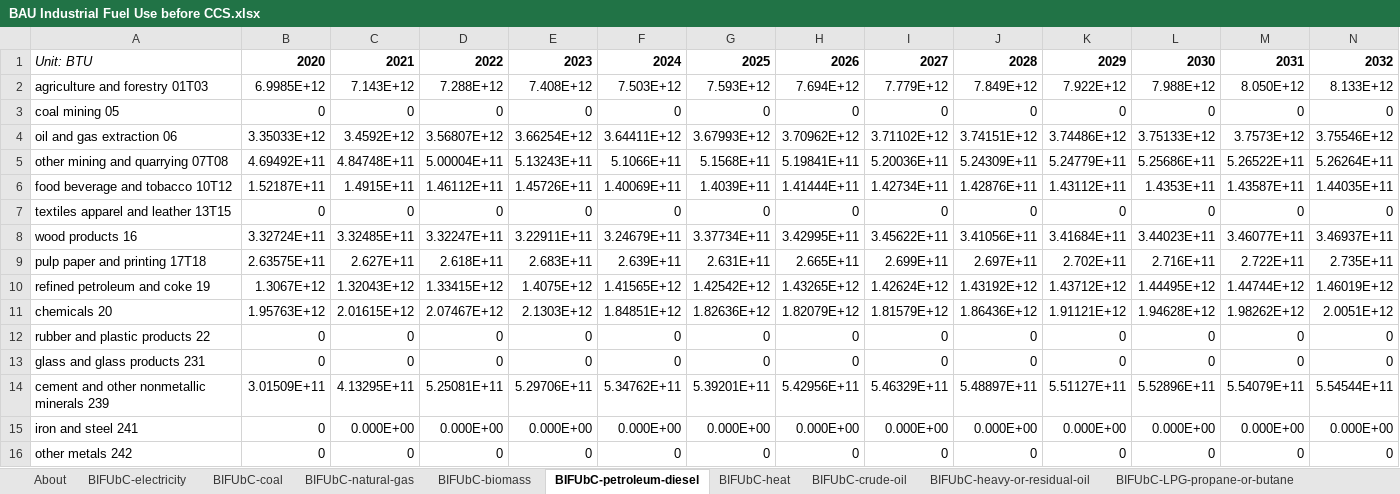
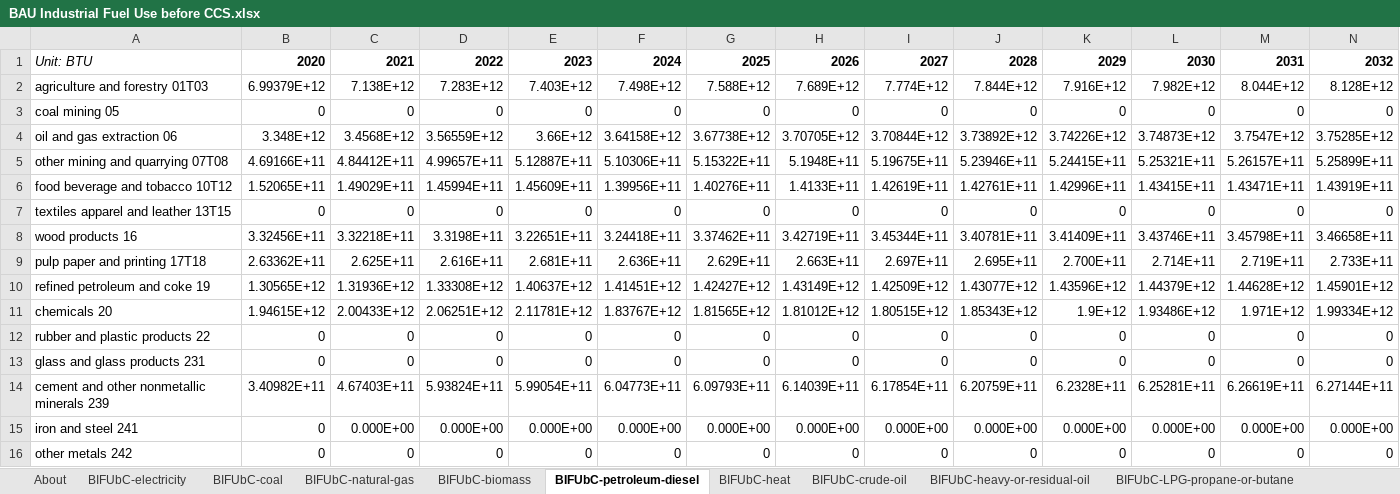
Before and after one commit to EnergyInnovation/eps-louisiana, an Excel workbook: InputData/indst/BIFUbC/BAU Industrial Fuel Use before CCS.xlsx, sheet BIFUbC-petroleum-diesel, drawn as a sheet; only a part is shown; values as stored, in another font and other column widths than the file's, no borders; removed rows and columns are numbered as before the commit, all else as after; rows hold the shown columns only; the diff covers the shown part only; the diff names each change by its address in the sheet, - before the commit and + after, or states it on an @@ line.

```diff
--- a/InputData/indst/BIFUbC/BAU Industrial Fuel Use before CCS.xlsx (sheet BIFUbC-petroleum-diesel)
+++ b/InputData/indst/BIFUbC/BAU Industrial Fuel Use before CCS.xlsx (sheet BIFUbC-petroleum-diesel)
-row 2: agriculture and forestry 01T03 | 6.9985E+12 | 7.143E+12 | 7.288E+12 | 7.408E+12 | 7.503E+12 | 7.593E+12 | 7.694E+12 | 7.779E+12 | 7.849E+12 | 7.922E+12 | 7.988E+12 | 8.050E+12 | 8.133E+12
+row 2: agriculture and forestry 01T03 | 6.99379E+12 | 7.138E+12 | 7.283E+12 | 7.403E+12 | 7.498E+12 | 7.588E+12 | 7.689E+12 | 7.774E+12 | 7.844E+12 | 7.916E+12 | 7.982E+12 | 8.044E+12 | 8.128E+12
-row 4: oil and gas extraction 06 | 3.35033E+12 | 3.4592E+12 | 3.56807E+12 | 3.66254E+12 | 3.64411E+12 | 3.67993E+12 | 3.70962E+12 | 3.71102E+12 | 3.74151E+12 | 3.74486E+12 | 3.75133E+12 | 3.7573E+12 | 3.75546E+12
-row 5: other mining and quarrying 07T08 | 4.69492E+11 | 4.84748E+11 | 5.00004E+11 | 5.13243E+11 | 5.1066E+11 | 5.1568E+11 | 5.19841E+11 | 5.20036E+11 | 5.24309E+11 | 5.24779E+11 | 5.25686E+11 | 5.26522E+11 | 5.26264E+11
-row 6: food beverage and tobacco 10T12 | 1.52187E+11 | 1.4915E+11 | 1.46112E+11 | 1.45726E+11 | 1.40069E+11 | 1.4039E+11 | 1.41444E+11 | 1.42734E+11 | 1.42876E+11 | 1.43112E+11 | 1.4353E+11 | 1.43587E+11 | 1.44035E+11
+row 4: oil and gas extraction 06 | 3.348E+12 | 3.4568E+12 | 3.56559E+12 | 3.66E+12 | 3.64158E+12 | 3.67738E+12 | 3.70705E+12 | 3.70844E+12 | 3.73892E+12 | 3.74226E+12 | 3.74873E+12 | 3.7547E+12 | 3.75285E+12
+row 5: other mining and quarrying 07T08 | 4.69166E+11 | 4.84412E+11 | 4.99657E+11 | 5.12887E+11 | 5.10306E+11 | 5.15322E+11 | 5.1948E+11 | 5.19675E+11 | 5.23946E+11 | 5.24415E+11 | 5.25321E+11 | 5.26157E+11 | 5.25899E+11
+row 6: food beverage and tobacco 10T12 | 1.52065E+11 | 1.49029E+11 | 1.45994E+11 | 1.45609E+11 | 1.39956E+11 | 1.40276E+11 | 1.4133E+11 | 1.42619E+11 | 1.42761E+11 | 1.42996E+11 | 1.43415E+11 | 1.43471E+11 | 1.43919E+11
-row 8: wood products 16 | 3.32724E+11 | 3.32485E+11 | 3.32247E+11 | 3.22911E+11 | 3.24679E+11 | 3.37734E+11 | 3.42995E+11 | 3.45622E+11 | 3.41056E+11 | 3.41684E+11 | 3.44023E+11 | 3.46077E+11 | 3.46937E+11
-row 9: pulp paper and printing 17T18 | 2.63575E+11 | 2.627E+11 | 2.618E+11 | 2.683E+11 | 2.639E+11 | 2.631E+11 | 2.665E+11 | 2.699E+11 | 2.697E+11 | 2.702E+11 | 2.716E+11 | 2.722E+11 | 2.735E+11
-row 10: refined petroleum and coke 19 | 1.3067E+12 | 1.32043E+12 | 1.33415E+12 | 1.4075E+12 | 1.41565E+12 | 1.42542E+12 | 1.43265E+12 | 1.42624E+12 | 1.43192E+12 | 1.43712E+12 | 1.44495E+12 | 1.44744E+12 | 1.46019E+12
-row 11: chemicals 20 | 1.95763E+12 | 2.01615E+12 | 2.07467E+12 | 2.1303E+12 | 1.84851E+12 | 1.82636E+12 | 1.82079E+12 | 1.81579E+12 | 1.86436E+12 | 1.91121E+12 | 1.94628E+12 | 1.98262E+12 | 2.0051E+12
+row 8: wood products 16 | 3.32456E+11 | 3.32218E+11 | 3.3198E+11 | 3.22651E+11 | 3.24418E+11 | 3.37462E+11 | 3.42719E+11 | 3.45344E+11 | 3.40781E+11 | 3.41409E+11 | 3.43746E+11 | 3.45798E+11 | 3.46658E+11
+row 9: pulp paper and printing 17T18 | 2.63362E+11 | 2.625E+11 | 2.616E+11 | 2.681E+11 | 2.636E+11 | 2.629E+11 | 2.663E+11 | 2.697E+11 | 2.695E+11 | 2.700E+11 | 2.714E+11 | 2.719E+11 | 2.733E+11
+row 10: refined petroleum and coke 19 | 1.30565E+12 | 1.31936E+12 | 1.33308E+12 | 1.40637E+12 | 1.41451E+12 | 1.42427E+12 | 1.43149E+12 | 1.42509E+12 | 1.43077E+12 | 1.43596E+12 | 1.44379E+12 | 1.44628E+12 | 1.45901E+12
+row 11: chemicals 20 | 1.94615E+12 | 2.00433E+12 | 2.06251E+12 | 2.11781E+12 | 1.83767E+12 | 1.81565E+12 | 1.81012E+12 | 1.80515E+12 | 1.85343E+12 | 1.9E+12 | 1.93486E+12 | 1.971E+12 | 1.99334E+12
-row 14: cement and other nonmetallic minerals 239 | 3.01509E+11 | 4.13295E+11 | 5.25081E+11 | 5.29706E+11 | 5.34762E+11 | 5.39201E+11 | 5.42956E+11 | 5.46329E+11 | 5.48897E+11 | 5.51127E+11 | 5.52896E+11 | 5.54079E+11 | 5.54544E+11
+row 14: cement and other nonmetallic minerals 239 | 3.40982E+11 | 4.67403E+11 | 5.93824E+11 | 5.99054E+11 | 6.04773E+11 | 6.09793E+11 | 6.14039E+11 | 6.17854E+11 | 6.20759E+11 | 6.2328E+11 | 6.25281E+11 | 6.26619E+11 | 6.27144E+11
```
Also changed, not shown: 1 added row and 1 removed row elsewhere in this sheet, sheet BIFUbC-natural-gas, sheet BIFUbC-electricity, sheet BIFUbC-biomass, sheet BIFUbC-coal, 24 other files.
